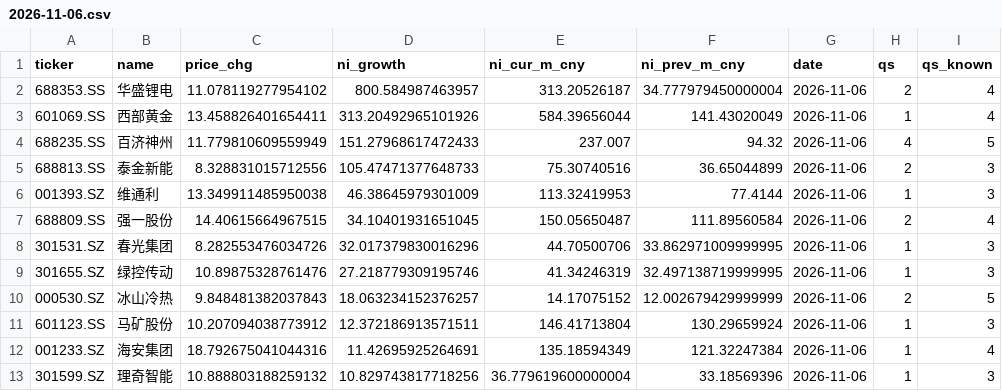
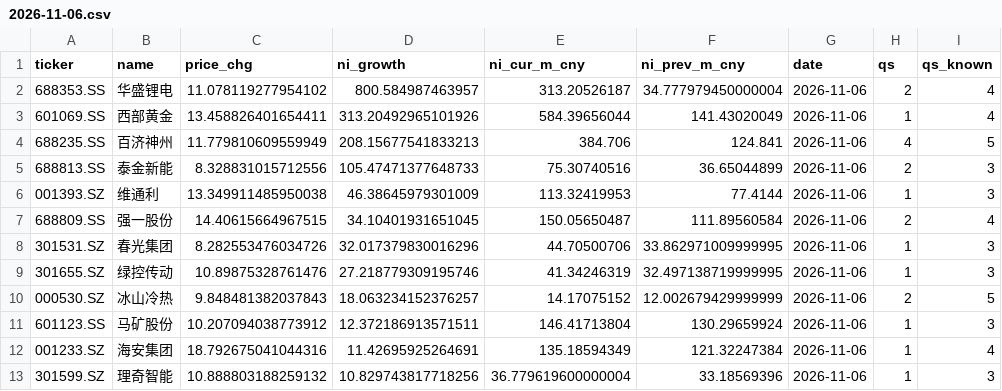
Before and after one commit to hsalehi10087/stock-scanner, a CSV file: data/cn_gainers/2026-11-06.csv, drawn as a sheet; only a part is shown; the diff names each change by its address in the sheet, - before the commit and + after, or states it on an @@ line.

```diff
--- a/data/cn_gainers/2026-11-06.csv
+++ b/data/cn_gainers/2026-11-06.csv
-D4 (ni_growth): 151.27968617472433
+D4 (ni_growth): 208.15677541833213
-E4 (ni_cur_m_cny): 237.007
+E4 (ni_cur_m_cny): 384.706
-F4 (ni_prev_m_cny): 94.32
+F4 (ni_prev_m_cny): 124.841
```
Also changed, not shown: 1 other file.
